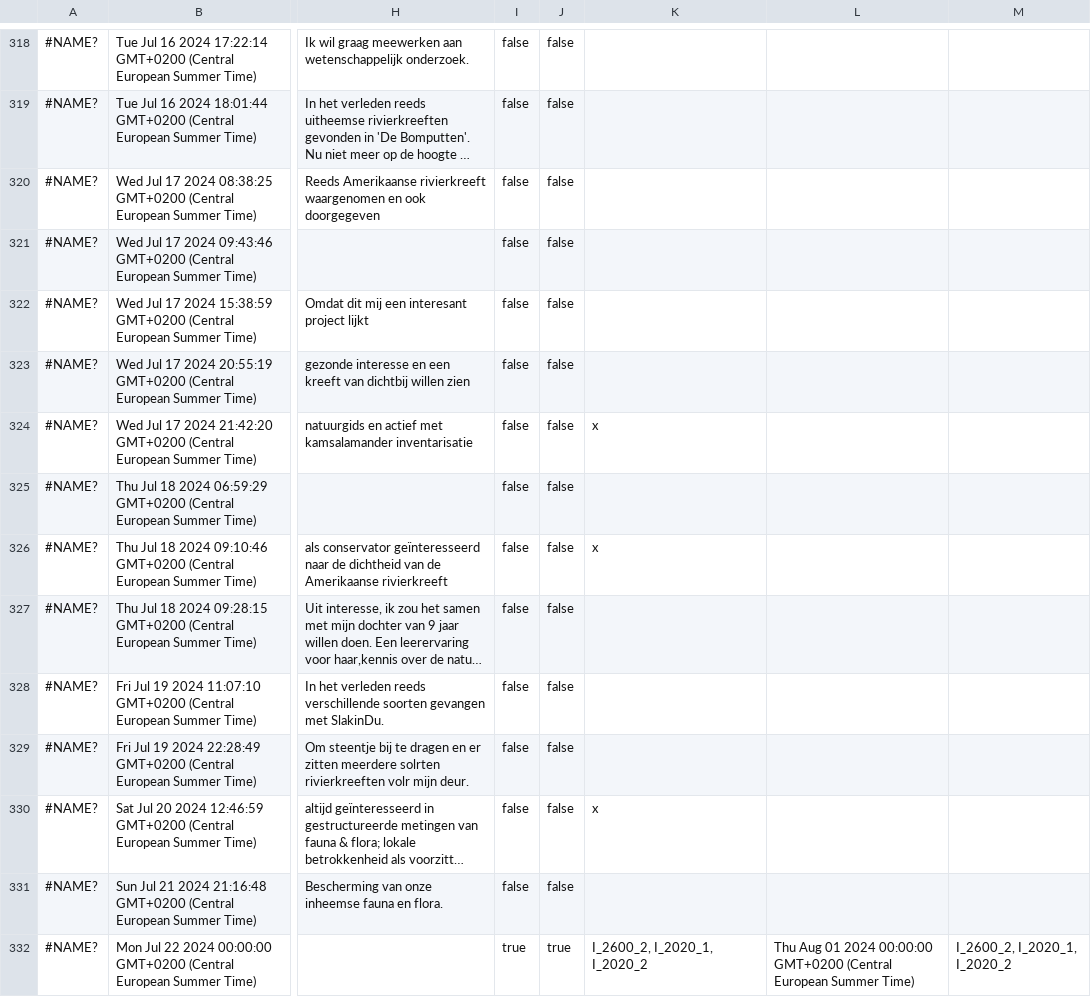
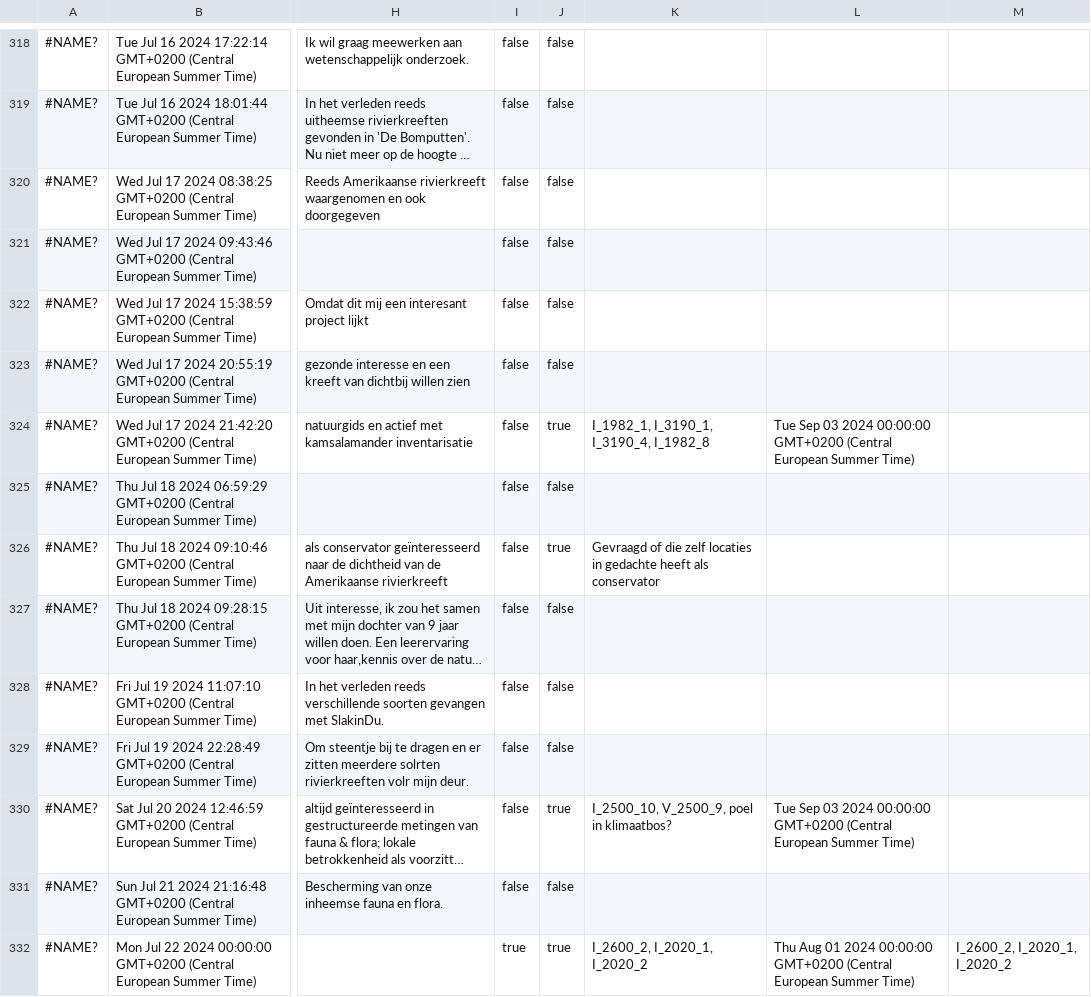
Before and after one commit to inbo/craywatch, a TSV file: R/data/input/registration.tsv, drawn as a sheet; only a part is shown, gaps mark what is left out; long unchanged cells end in …; the diff covers the shown part only; the diff names each change by its address in the sheet, - before the commit and + after, or states it on an @@ line.

```diff
--- a/R/data/input/registration.tsv
+++ b/R/data/input/registration.tsv
-J324: false
+J324: true
-K324: x
+K324: I_1982_1, I_3190_1, I_3190_4, I_1982_8
-L324: (empty)
+L324: Tue Sep 03 2024 00:00:00 GMT+0200 (Central European Summer Time)
-J326: false
+J326: true
-K326: x
+K326: Gevraagd of die zelf locaties in gedachte heeft als conservator
-J330: false
+J330: true
-K330: x
+K330: I_2500_10, V_2500_9, poel in klimaatbos?
-L330: (empty)
+L330: Tue Sep 03 2024 00:00:00 GMT+0200 (Central European Summer Time)
```
Also changed, not shown: 3 added rows and 98 edited cells elsewhere in this file.
